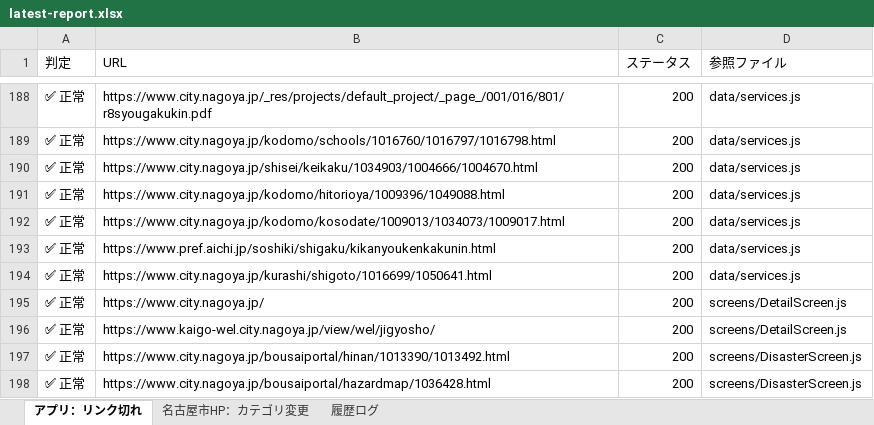
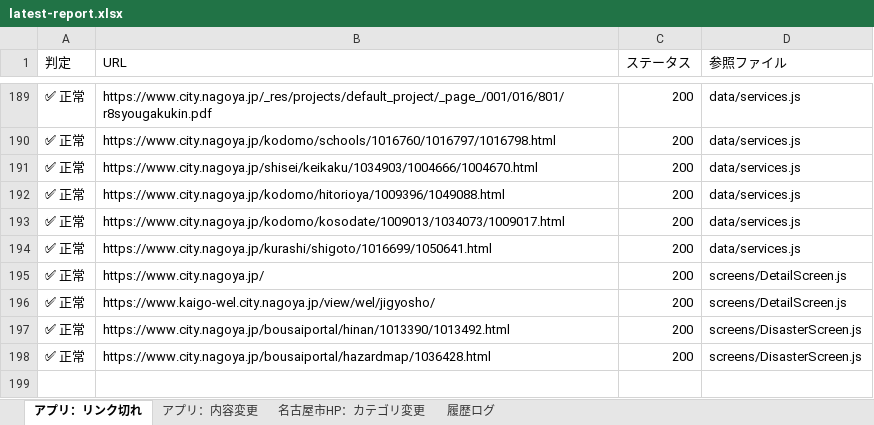
Before and after one commit to anishihara-prog/NagoyaApp, an Excel workbook: reports/latest-report.xlsx, sheet アプリ：リンク切れ, drawn as a sheet; only a part is shown, gaps mark what is left out; values as stored, in another font and other column widths than the file's, no borders; removed rows and columns are numbered as before the commit, all else as after; the diff covers the shown part only; the diff names each change by its address in the sheet, - before the commit and + after, or states it on an @@ line.

```diff
--- a/reports/latest-report.xlsx (sheet アプリ：リンク切れ)
+++ b/reports/latest-report.xlsx (sheet アプリ：リンク切れ)
+sheet tab: アプリ：内容変更
-row 193: ✅ 正常 | https://www.pref.aichi.jp/soshiki/shigaku/kikanyoukenkakunin.html | 200 | data/services.js
```
Also changed, not shown: 7 added rows and 6 removed rows elsewhere in this sheet, sheet 履歴ログ, sheet 名古屋市HP：カテゴリ変更, 2 other files.
